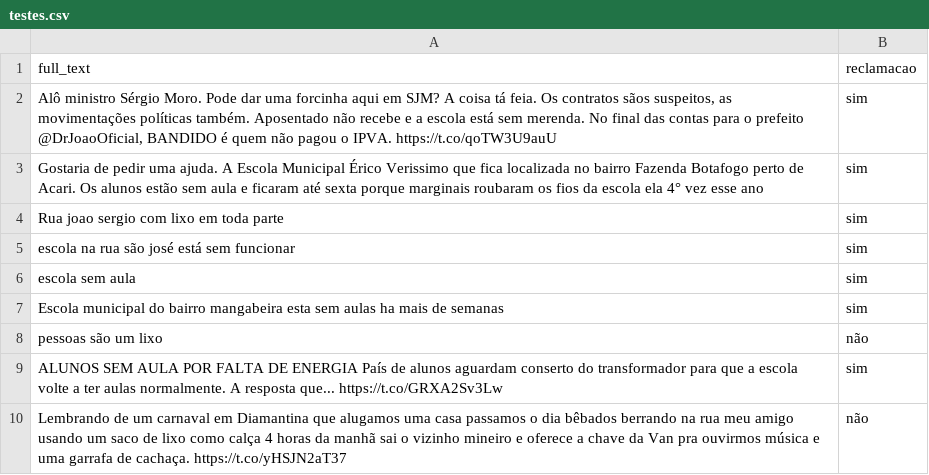
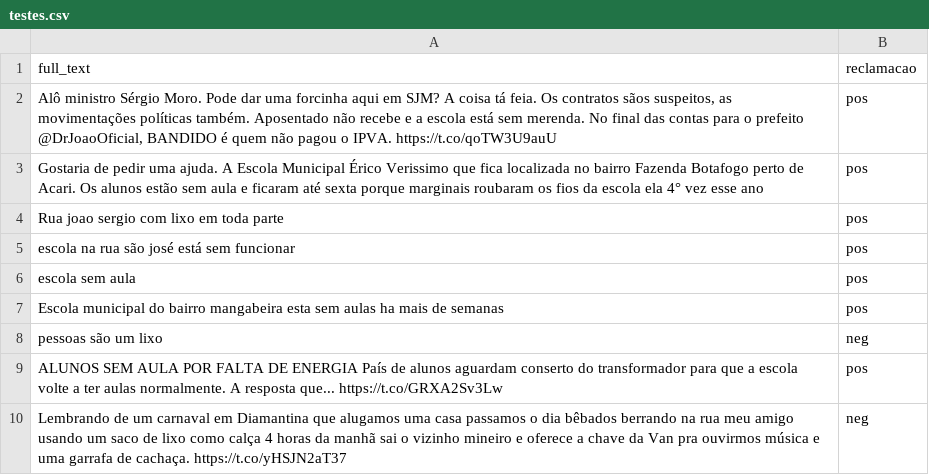
Before and after one commit to richecr/ProjetoCrowd4City, a CSV file: Classificador/testes.csv, drawn as a sheet.

```diff
--- a/Classificador/testes.csv
+++ b/Classificador/testes.csv
@@ -1,10 +1,10 @@
 full_text,reclamacao
-"Alô ministro Sérgio Moro. Pode dar uma forcinha aqui em SJM? A coisa tá feia. Os contratos sãos suspeitos, as movimentações políticas também. Aposentado não recebe e a escola está sem merenda. No final das contas para o prefeito @DrJoaoOficial, BANDIDO é quem não pagou o IPVA. https://t.co/qoTW3U9auU",sim
-"Gostaria de pedir uma ajuda. A Escola Municipal Érico Verissimo que fica localizada no bairro Fazenda Botafogo  perto de Acari. Os alunos estão sem aula e ficaram até sexta porque marginais roubaram os fios da escola ela 4° vez esse ano",sim
-"Rua joao sergio com lixo em toda parte",sim
-"escola na rua são josé está sem funcionar",sim
-"escola sem aula",sim
-Escola municipal do bairro mangabeira esta sem aulas ha mais de semanas,sim
-pessoas são um lixo,não
-"ALUNOS SEM AULA POR FALTA DE ENERGIA País de alunos aguardam conserto do transformador para que a escola volte a ter aulas normalmente. A resposta que... https://t.co/GRXA2Sv3Lw",sim
-Lembrando de um carnaval em Diamantina que alugamos uma casa passamos o dia bêbados berrando na rua meu amigo usando um saco de lixo como calça 4 horas da manhã sai o vizinho mineiro e oferece a chave da Van pra ouvirmos música e uma garrafa de cachaça. https://t.co/yHSJN2aT37,não
+"Alô ministro Sérgio Moro. Pode dar uma forcinha aqui em SJM? A coisa tá feia. Os contratos sãos suspeitos, as movimentações políticas também. Aposentado não recebe e a escola está sem merenda. No final das contas para o prefeito @DrJoaoOficial, BANDIDO é quem não pagou o IPVA. https://t.co/qoTW3U9auU",pos
+"Gostaria de pedir uma ajuda. A Escola Municipal Érico Verissimo que fica localizada no bairro Fazenda Botafogo  perto de Acari. Os alunos estão sem aula e ficaram até sexta porque marginais roubaram os fios da escola ela 4° vez esse ano",pos
+"Rua joao sergio com lixo em toda parte",pos
+"escola na rua são josé está sem funcionar",pos
+"escola sem aula",pos
+Escola municipal do bairro mangabeira esta sem aulas ha mais de semanas,pos
+pessoas são um lixo,neg
+"ALUNOS SEM AULA POR FALTA DE ENERGIA País de alunos aguardam conserto do transformador para que a escola volte a ter aulas normalmente. A resposta que... https://t.co/GRXA2Sv3Lw",pos
+Lembrando de um carnaval em Diamantina que alugamos uma casa passamos o dia bêbados berrando na rua meu amigo usando um saco de lixo como calça 4 horas da manhã sai o vizinho mineiro e oferece a chave da Van pra ouvirmos música e uma garrafa de cachaça. https://t.co/yHSJN2aT37,neg
```
Also changed, not shown: 6 other files.
